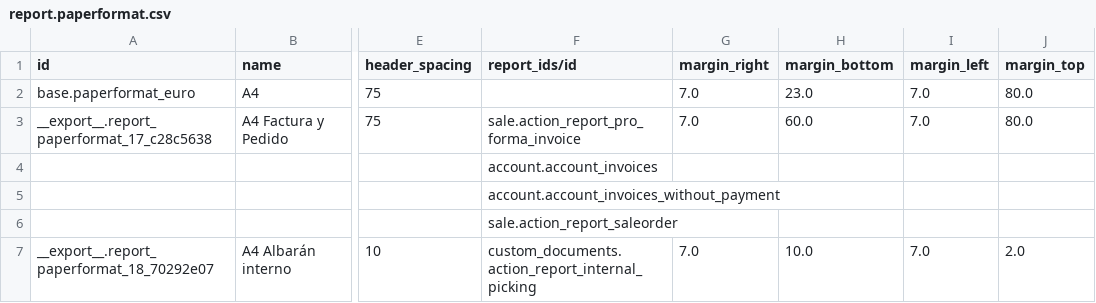
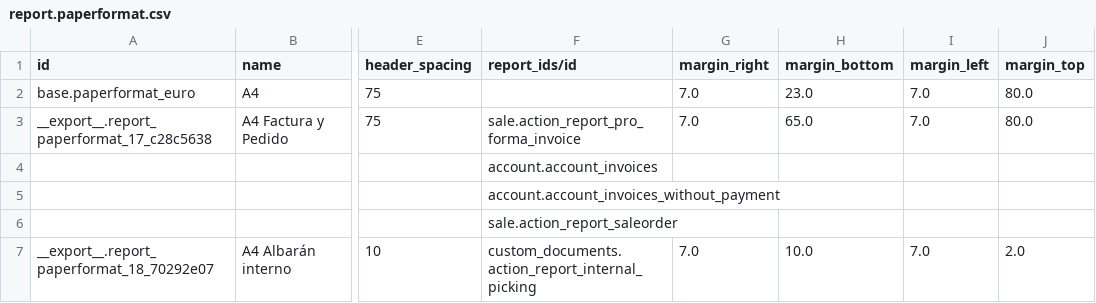
Before and after one commit to Comunitea/CMNT_00019_2014_BU, a CSV file: project-addons/custom_documents/data/report.paperformat.csv, drawn as a sheet; only a part is shown, gaps mark what is left out; the diff names each change by its address in the sheet, - before the commit and + after, or states it on an @@ line.

Commit message:
[IMP] custom_documents: Se aumenta el tamaño del pie

```diff
--- a/project-addons/custom_documents/data/report.paperformat.csv
+++ b/project-addons/custom_documents/data/report.paperformat.csv
-H3 (margin_bottom): 60.0
+H3 (margin_bottom): 65.0
```
